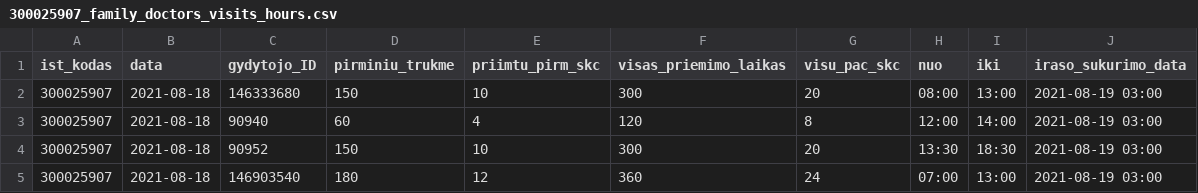
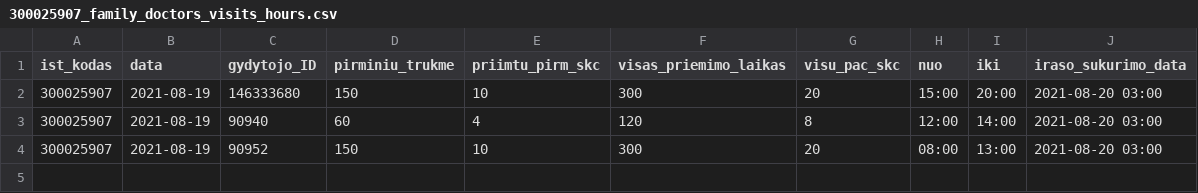
Before and after one commit to sveikatos-klinika/registrations_sveikatos-klinika, a CSV file: 300025907_family_doctors_visits_hours.csv, drawn as a sheet.

```diff
--- a/300025907_family_doctors_visits_hours.csv
+++ b/300025907_family_doctors_visits_hours.csv
@@ -1,5 +1,4 @@
 ist_kodas;data;gydytojo_ID;pirminiu_trukme;priimtu_pirm_skc;visas_priemimo_laikas;visu_pac_skc;nuo;iki;iraso_sukurimo_data
-300025907;2021-08-18;146333680;150;10;300;20;08:00;13:00;2021-08-19 03:00
-300025907;2021-08-18;90940;60;4;120;8;12:00;14:00;2021-08-19 03:00
-300025907;2021-08-18;90952;150;10;300;20;13:30;18:30;2021-08-19 03:00
-300025907;2021-08-18;146903540;180;12;360;24;07:00;13:00;2021-08-19 03:00
+300025907;2021-08-19;146333680;150;10;300;20;15:00;20:00;2021-08-20 03:00
+300025907;2021-08-19;90940;60;4;120;8;12:00;14:00;2021-08-20 03:00
+300025907;2021-08-19;90952;150;10;300;20;08:00;13:00;2021-08-20 03:00
```
Also changed, not shown: 300025907_free_registrations.csv.
